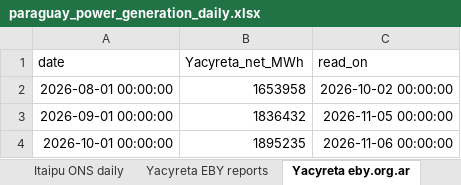
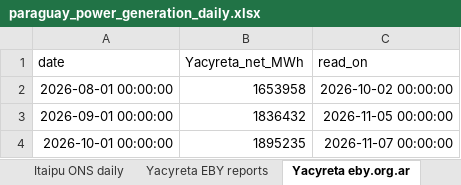
Before and after one commit to thomasdalton9/Energy-public, an Excel workbook: output/Data and Chart Outputs/paraguay_power_generation_daily.xlsx, sheet Yacyreta eby.org.ar, drawn as a sheet; values as stored, in another font and other column widths than the file's, no borders; the diff names each change by its address in the sheet, - before the commit and + after, or states it on an @@ line.

```diff
--- a/output/Data and Chart Outputs/paraguay_power_generation_daily.xlsx (sheet Yacyreta eby.org.ar)
+++ b/output/Data and Chart Outputs/paraguay_power_generation_daily.xlsx (sheet Yacyreta eby.org.ar)
-C4 (read_on): 2026-11-06 00:00:00
+C4 (read_on): 2026-11-07 00:00:00
```
Also changed, not shown: sheet Yacyreta CAMMESA daily, sheet Itaipu ONS daily.
